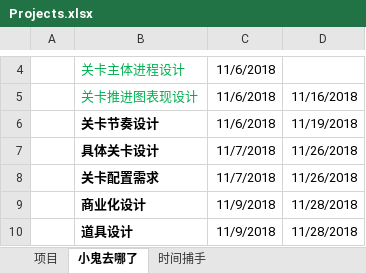
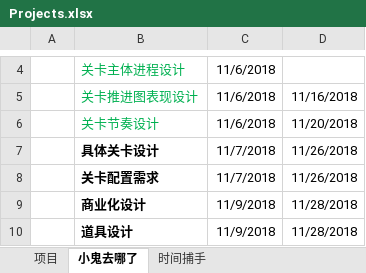
Before and after one commit to Gaolbirdy/Work, an Excel workbook: 项目/Projects.xlsx, sheet 小鬼去哪了, drawn as a sheet; only a part is shown, gaps mark what is left out; values as stored, in another font and other column widths than the file's, no borders; the diff names each change by its address in the sheet, - before the commit and + after, or states it on an @@ line.

```diff
--- a/项目/Projects.xlsx (sheet 小鬼去哪了)
+++ b/项目/Projects.xlsx (sheet 小鬼去哪了)
@@ B6 bold: on → off, text colour: black → #00B050 @@
-D6: 11/19/2018
+D6: 11/20/2018
```
Also changed, not shown: 小鬼去哪了/关卡.xlsx, 1 other file.
